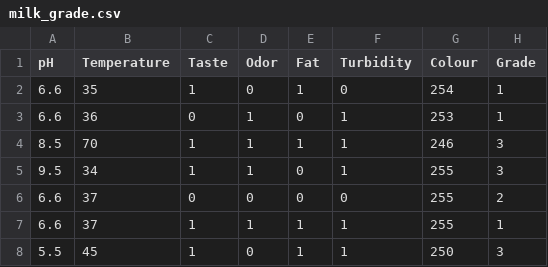
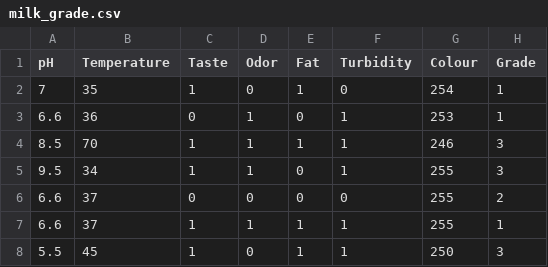
Before and after one commit to MainakRepositor/Milk-Grade, a CSV file: milk_grade.csv, drawn as a sheet; only a part is shown.

Commit message:
Add files via upload

```diff
--- a/milk_grade.csv
+++ b/milk_grade.csv
@@ -1,3 +1,3 @@
 pH,Temperature,Taste,Odor,Fat,Turbidity,Colour,Grade
-6.6,35,1,0,1,0,254,1
+7,35,1,0,1,0,254,1
 6.6,36,0,1,0,1,253,1
```
